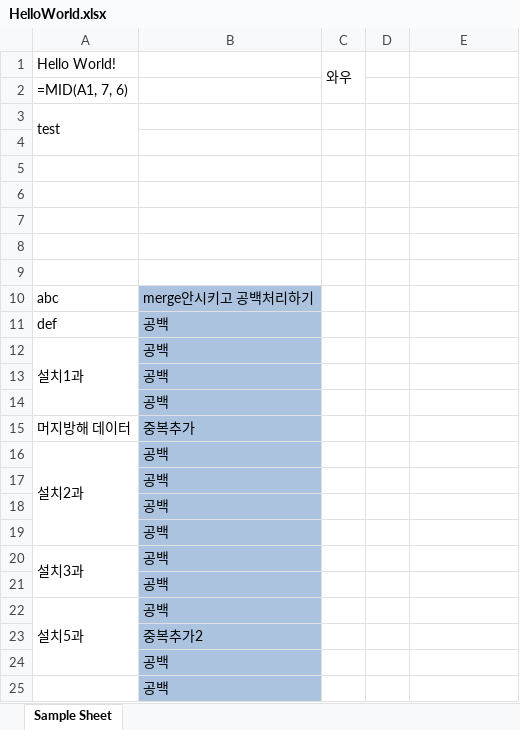
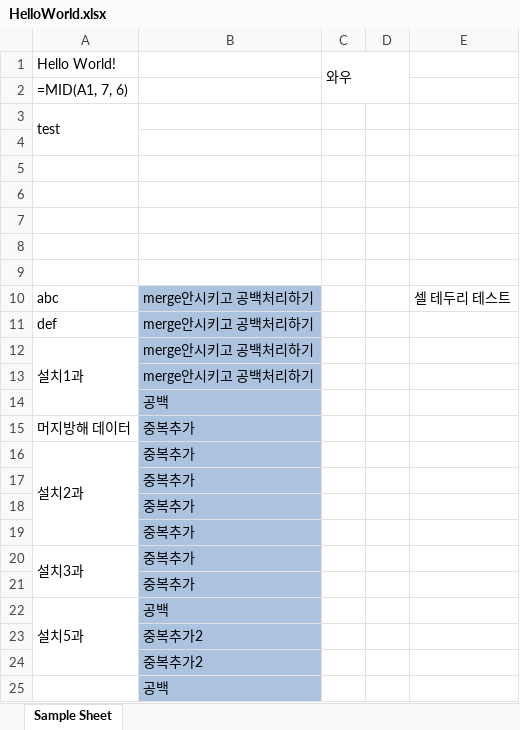
Before and after one commit to m6ydz642/learn_wpf_frontend, an Excel workbook: WPF_Tranning/HelloWorld.xlsx, sheet Sample Sheet, drawn as a sheet; values as stored, in another font and other column widths than the file's, no borders; formulas without a stored value are shown as written; removed rows and columns are numbered as before the commit, all else as after; the diff names each change by its address in the sheet, - before the commit and + after, or states it on an @@ line.

```diff
--- a/WPF_Tranning/HelloWorld.xlsx (sheet Sample Sheet)
+++ b/WPF_Tranning/HelloWorld.xlsx (sheet Sample Sheet)
-C1:C2 merged
+C1:D2 merged
-E10: (empty)
+E10: 셀 테두리 테스트
-B11:B13: 공백
+B11:B13: merge안시키고 공백처리하기
-B16:B21: 공백
+B16:B21: 중복추가
-row 24:  | 공백
+row 24:  | 중복추가2
```
Also changed, not shown: 1 other file.
